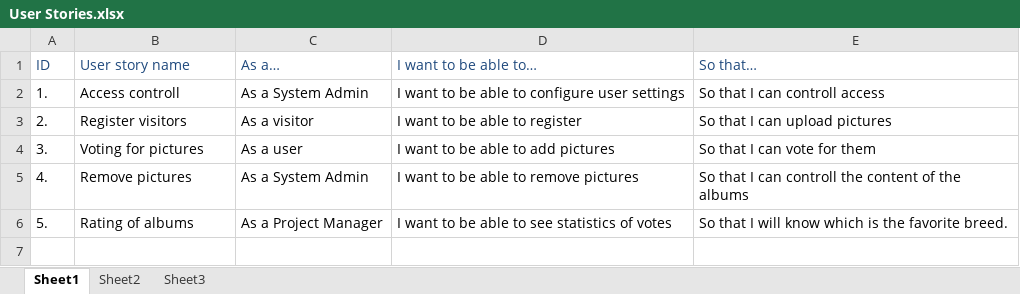
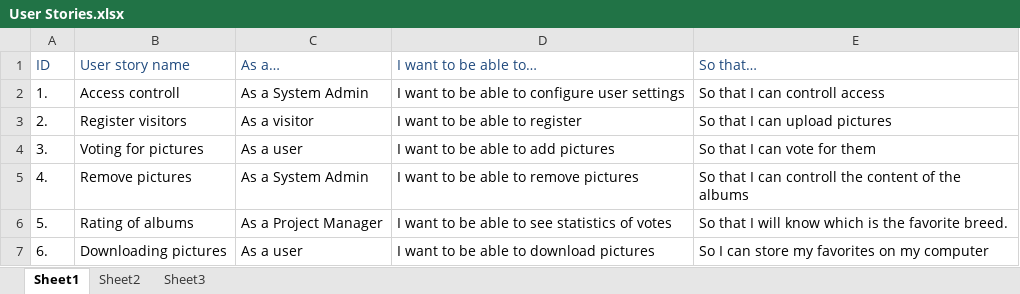
Before and after one commit to xpucu/team-moon, an Excel workbook: User Stories.xlsx, sheet Sheet1, drawn as a sheet; values as stored, in another font and other column widths than the file's, no borders; the diff names each change by its address in the sheet, - before the commit and + after, or states it on an @@ line.

Commit message:
User story added

```diff
--- a/User Stories.xlsx (sheet Sheet1)
+++ b/User Stories.xlsx (sheet Sheet1)
+row 7: 6. | Downloading pictures | As a user | I want to be able to download pictures | So I can store my favorites on my computer
```
